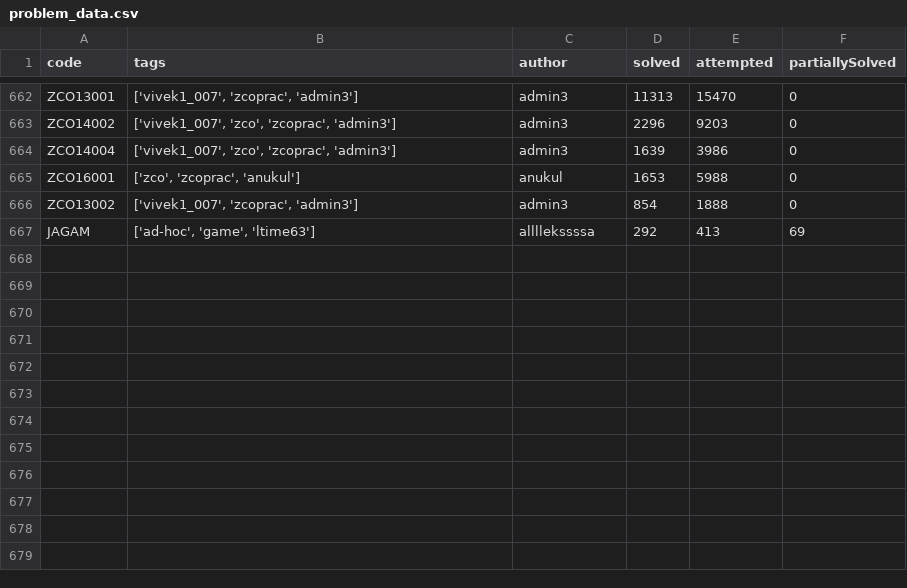
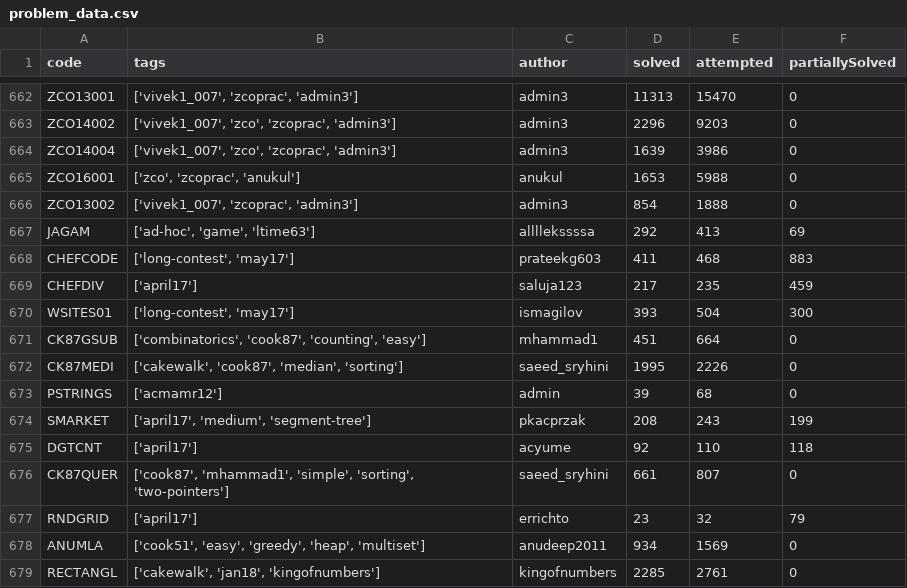
Before and after one commit to ContriHUB/Chef-Recommender, a CSV file: problem_data.csv, drawn as a sheet; only a part is shown, gaps mark what is left out; the diff names each change by its address in the sheet, - before the commit and + after, or states it on an @@ line.

```diff
--- a/problem_data.csv
+++ b/problem_data.csv
+row 668: CHEFCODE | ['long-contest', 'may17'] | prateekg603 | 411 | 468 | 883
+row 669: CHEFDIV | ['april17'] | saluja123 | 217 | 235 | 459
+row 670: WSITES01 | ['long-contest', 'may17'] | ismagilov | 393 | 504 | 300
+row 671: CK87GSUB | ['combinatorics', 'cook87', 'counting', 'easy'] | mhammad1 | 451 | 664 | 0
+row 672: CK87MEDI | ['cakewalk', 'cook87', 'median', 'sorting'] | saeed_sryhini | 1995 | 2226 | 0
+row 673: PSTRINGS | ['acmamr12'] | admin | 39 | 68 | 0
+row 674: SMARKET | ['april17', 'medium', 'segment-tree'] | pkacprzak | 208 | 243 | 199
+row 675: DGTCNT | ['april17'] | acyume | 92 | 110 | 118
+row 676: CK87QUER | ['cook87', 'mhammad1', 'simple', 'sorting', 'two-pointers'] | saeed_sryhini | 661 | 807 | 0
+row 677: RNDGRID | ['april17'] | errichto | 23 | 32 | 79
+row 678: ANUMLA | ['cook51', 'easy', 'greedy', 'heap', 'multiset'] | anudeep2011 | 934 | 1569 | 0
+row 679: RECTANGL | ['cakewalk', 'jan18', 'kingofnumbers'] | kingofnumbers | 2285 | 2761 | 0
```
Also changed, not shown: 2 other files.
